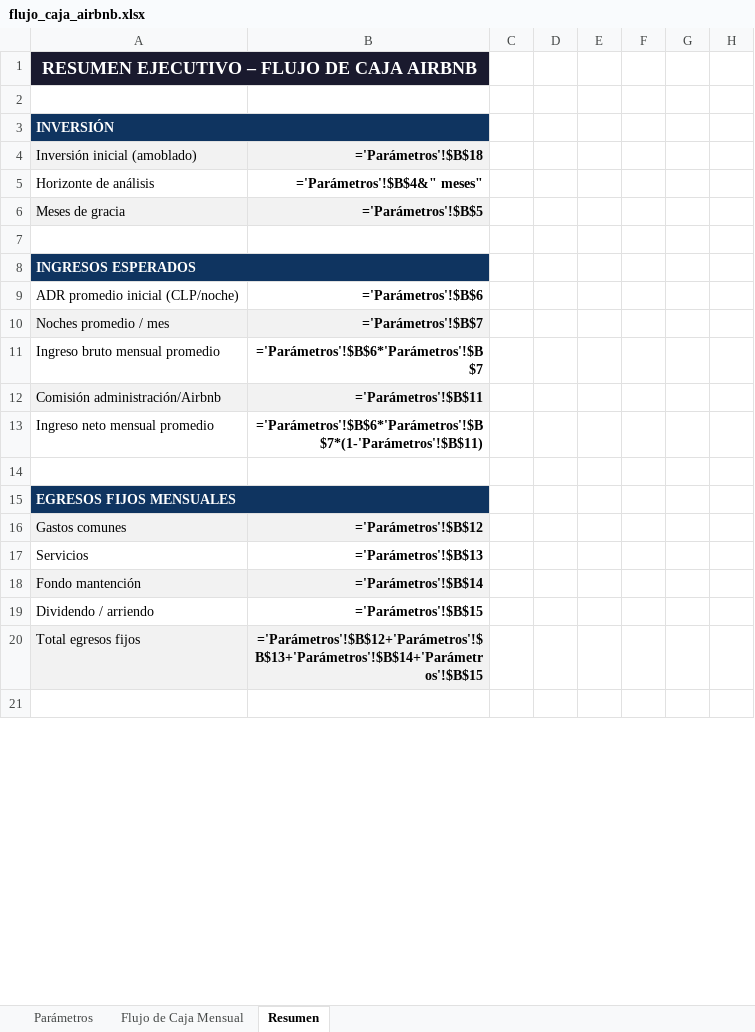
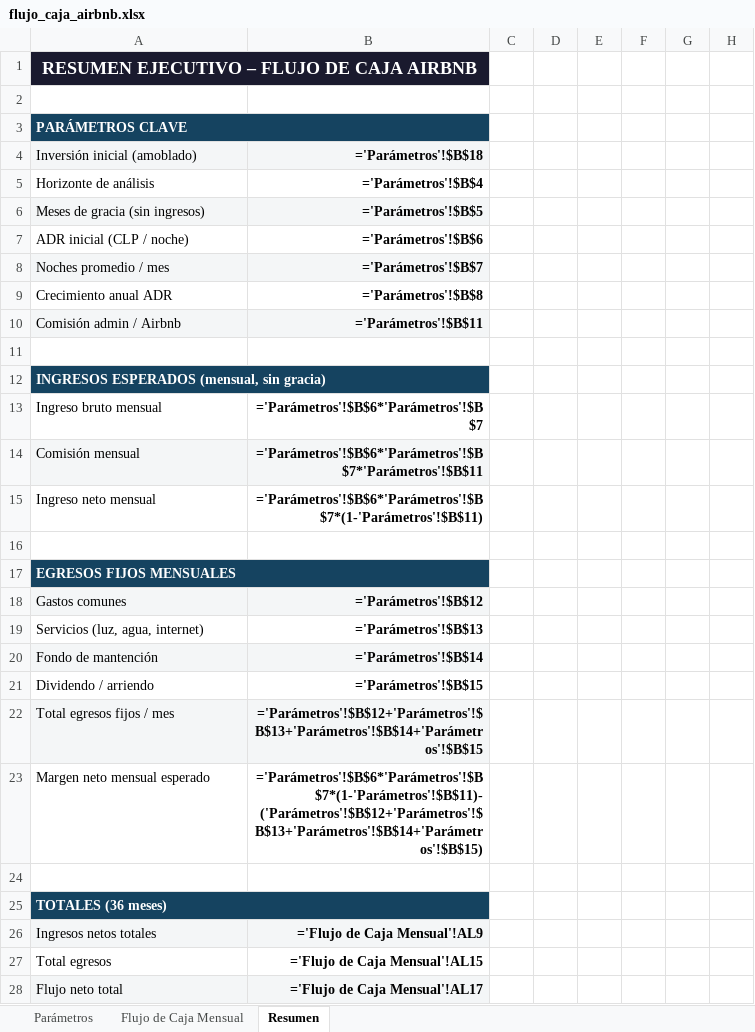
Before and after one commit to catalinariquelme/flujo-de-caja, an Excel workbook: airbnb/flujo_caja_airbnb.xlsx, sheet Resumen, drawn as a sheet; only a part is shown; the shorter side is filled out with more unchanged rows; values as stored, in another font and other column widths than the file's, no borders; formulas without a stored value are shown as written; removed rows and columns are numbered as before the commit, all else as after; rows hold the shown columns only; the diff covers the shown part only; the diff names each change by its address in the sheet, - before the commit and + after, or states it on an @@ line.

```diff
--- a/airbnb/flujo_caja_airbnb.xlsx (sheet Resumen)
+++ b/airbnb/flujo_caja_airbnb.xlsx (sheet Resumen)
-A3 (Inversión inicial (amoblado)): INVERSIÓN
+A3 (Inversión inicial (amoblado)): PARÁMETROS CLAVE
-B3 fill: #0F3460
+B3 fill: none
-B5 (='Parámetros'!$B$18): ='Parámetros'!$B$4&" meses"
+B5 (='Parámetros'!$B$18): ='Parámetros'!$B$4
-A6 (Inversión inicial (amoblado)): Meses de gracia
+A6 (Inversión inicial (amoblado)): Meses de gracia (sin ingresos)
+row 7: ADR inicial (CLP / noche) | ='Parámetros'!$B$6
@@ row 10 moved to row 8: Noches promedio / mes @@
+row 9: Crecimiento anual ADR | ='Parámetros'!$B$8
+row 10: Comisión admin / Airbnb | ='Parámetros'!$B$11
-A12 (Inversión inicial (amoblado)): INGRESOS ESPERADOS
+A12 (Inversión inicial (amoblado)): INGRESOS ESPERADOS (mensual, sin gracia)
-B12 fill: #0F3460
+B12 fill: none
-row 9: ADR promedio inicial (CLP/noche) | ='Parámetros'!$B$6
-A13 (Inversión inicial (amoblado)): Ingreso bruto mensual promedio
+A13 (Inversión inicial (amoblado)): Ingreso bruto mensual
-row 12: Comisión administración/Airbnb | ='Parámetros'!$B$11
+row 14: Comisión mensual | ='Parámetros'!$B$6*'Parámetros'!$B$7*'Parámetros'!$B$11
-A15 (Inversión inicial (amoblado)): Ingreso neto mensual promedio
+A15 (Inversión inicial (amoblado)): Ingreso neto mensual
-B17 fill: #0F3460
+B17 fill: none
-A19 (Inversión inicial (amoblado)): Servicios
+A19 (Inversión inicial (amoblado)): Servicios (luz, agua, internet)
-A20 (Inversión inicial (amoblado)): Fondo mantención
+A20 (Inversión inicial (amoblado)): Fondo de mantención
-A22 (Inversión inicial (amoblado)): Total egresos fijos
+A22 (Inversión inicial (amoblado)): Total egresos fijos / mes
+row 23: Margen neto mensual esperado | ='Parámetros'!$B$6*'Parámetros'!$B$7*(1-'Parámetros'!$B$11)-('Parámetros'!$B$12+'Parámetros'!$B$13+'Parámetros'!$B$14+'Parámetros'!$B$15)
+row 24: (empty)
+row 25: TOTALES (36 meses)
+row 26: Ingresos netos totales | ='Flujo de Caja Mensual'!AL9
+row 27: Total egresos | ='Flujo de Caja Mensual'!AL15
+row 28: Flujo neto total | ='Flujo de Caja Mensual'!AL17
```
Also changed, not shown: 12 added rows, 2 removed rows, 5 edited cells and cell formats elsewhere in this sheet, sheet Flujo de Caja Mensual, sheet Parámetros, 1 other file.
